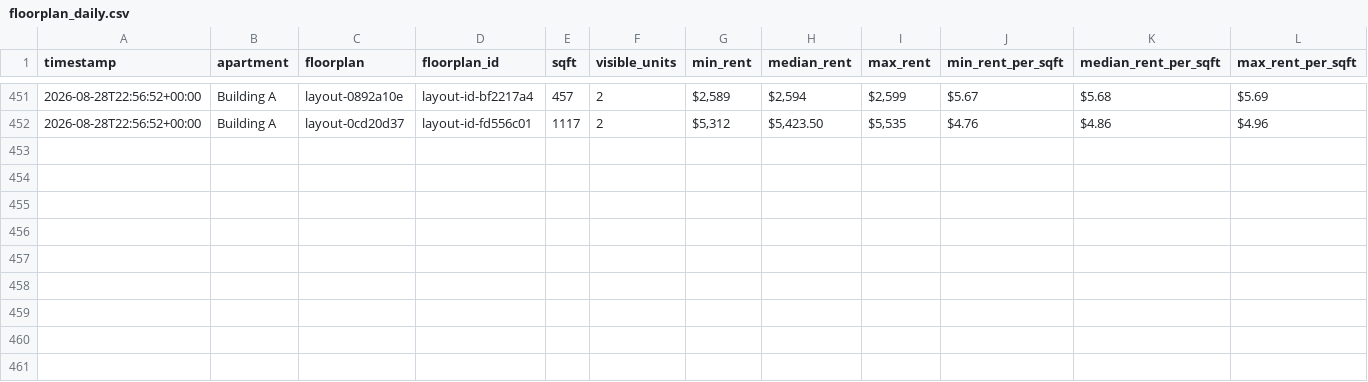
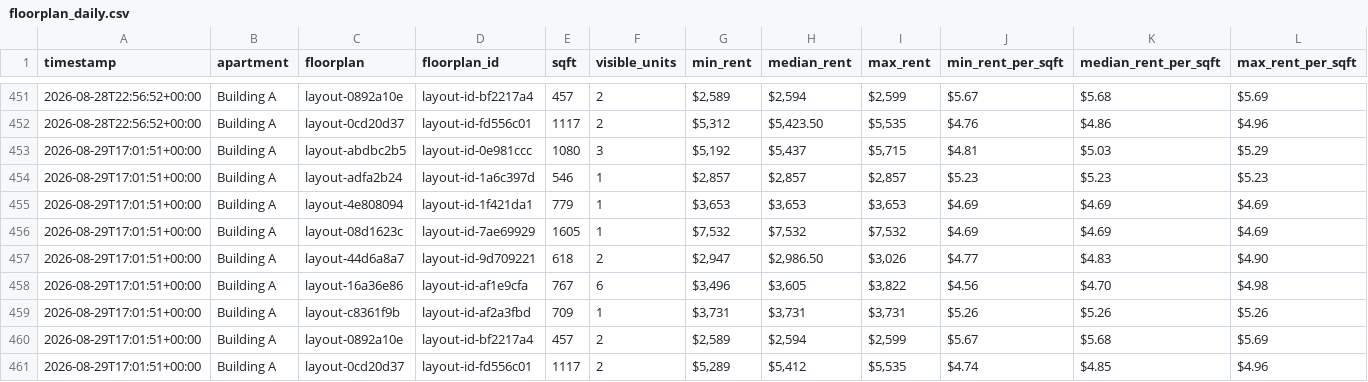
Before and after one commit to playuhh/tracker, a CSV file: data/floorplan_daily.csv, drawn as a sheet; only a part is shown, gaps mark what is left out; rows hold the shown columns only; the diff names each change by its address in the sheet, - before the commit and + after, or states it on an @@ line.

```diff
--- a/data/floorplan_daily.csv
+++ b/data/floorplan_daily.csv
+row 453: 2026-08-29T17:01:51+00:00 | Building A | layout-abdbc2b5 | layout-id-0e981ccc | 1080 | 3 | $5,192 | $5,437 | $5,715 | $4.81 | $5.03 | $5.29
+row 454: 2026-08-29T17:01:51+00:00 | Building A | layout-adfa2b24 | layout-id-1a6c397d | 546 | 1 | $2,857 | $2,857 | $2,857 | $5.23 | $5.23 | $5.23
+row 455: 2026-08-29T17:01:51+00:00 | Building A | layout-4e808094 | layout-id-1f421da1 | 779 | 1 | $3,653 | $3,653 | $3,653 | $4.69 | $4.69 | $4.69
+row 456: 2026-08-29T17:01:51+00:00 | Building A | layout-08d1623c | layout-id-7ae69929 | 1605 | 1 | $7,532 | $7,532 | $7,532 | $4.69 | $4.69 | $4.69
+row 457: 2026-08-29T17:01:51+00:00 | Building A | layout-44d6a8a7 | layout-id-9d709221 | 618 | 2 | $2,947 | $2,986.50 | $3,026 | $4.77 | $4.83 | $4.90
+row 458: 2026-08-29T17:01:51+00:00 | Building A | layout-16a36e86 | layout-id-af1e9cfa | 767 | 6 | $3,496 | $3,605 | $3,822 | $4.56 | $4.70 | $4.98
+row 459: 2026-08-29T17:01:51+00:00 | Building A | layout-c8361f9b | layout-id-af2a3fbd | 709 | 1 | $3,731 | $3,731 | $3,731 | $5.26 | $5.26 | $5.26
+row 460: 2026-08-29T17:01:51+00:00 | Building A | layout-0892a10e | layout-id-bf2217a4 | 457 | 2 | $2,589 | $2,594 | $2,599 | $5.67 | $5.68 | $5.69
+row 461: 2026-08-29T17:01:51+00:00 | Building A | layout-0cd20d37 | layout-id-fd556c01 | 1117 | 2 | $5,289 | $5,412 | $5,535 | $4.74 | $4.85 | $4.96
```
Also changed, not shown: data/scrape_runs.csv, data/unit_prices.csv, 2 other files.
